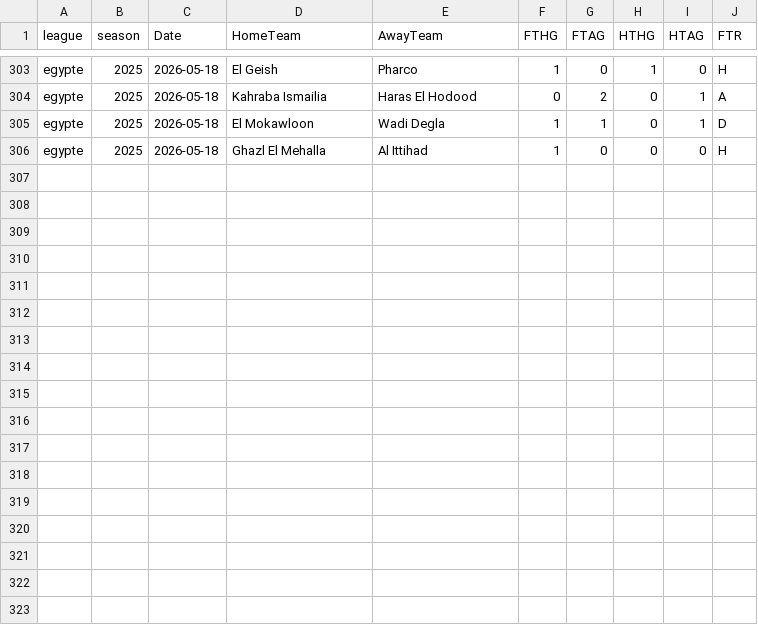
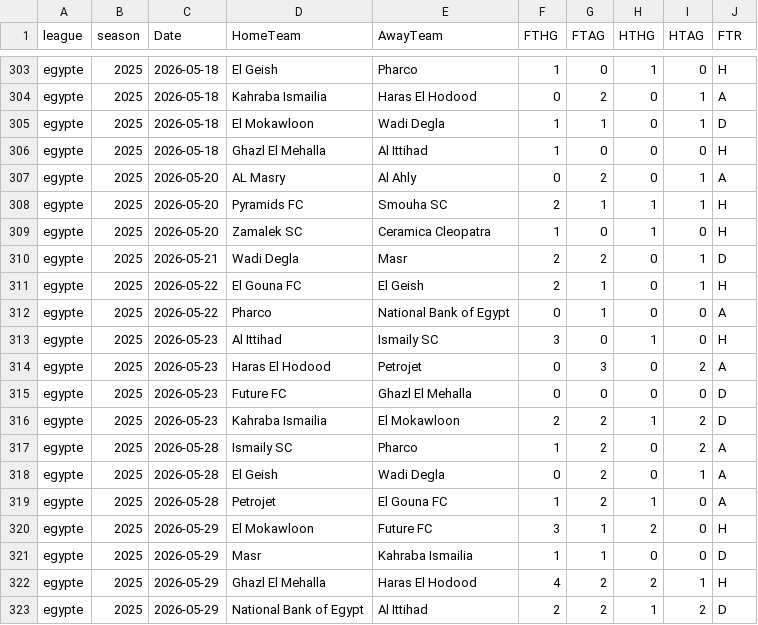
Before and after one commit to bobbobunda01/betsmat_goal_modele, a CSV file: data/egypte/saison_encours.csv, drawn as a sheet; only a part is shown, gaps mark what is left out.

```diff
--- a/data/egypte/saison_encours.csv
+++ b/data/egypte/saison_encours.csv
@@ -306 +306,18 @@ egypte,2025,2026-05-18,El Mokawloon,Wadi Degla,1,1,0,1,D
 egypte,2025,2026-05-18,Ghazl El Mehalla,Al Ittihad,1,0,0,0,H
+egypte,2025,2026-05-20,AL Masry,Al Ahly,0,2,0,1,A
+egypte,2025,2026-05-20,Pyramids FC,Smouha SC,2,1,1,1,H
+egypte,2025,2026-05-20,Zamalek SC,Ceramica Cleopatra,1,0,1,0,H
+egypte,2025,2026-05-21,Wadi Degla,Masr,2,2,0,1,D
+egypte,2025,2026-05-22,El Gouna FC,El Geish,2,1,0,1,H
+egypte,2025,2026-05-22,Pharco,National Bank of Egypt,0,1,0,0,A
+egypte,2025,2026-05-23,Al Ittihad,Ismaily SC,3,0,1,0,H
+egypte,2025,2026-05-23,Haras El Hodood,Petrojet,0,3,0,2,A
+egypte,2025,2026-05-23,Future FC,Ghazl El Mehalla,0,0,0,0,D
+egypte,2025,2026-05-23,Kahraba Ismailia,El Mokawloon,2,2,1,2,D
+egypte,2025,2026-05-28,Ismaily SC,Pharco,1,2,0,2,A
+egypte,2025,2026-05-28,El Geish,Wadi Degla,0,2,0,1,A
+egypte,2025,2026-05-28,Petrojet,El Gouna FC,1,2,1,0,A
+egypte,2025,2026-05-29,El Mokawloon,Future FC,3,1,2,0,H
+egypte,2025,2026-05-29,Masr,Kahraba Ismailia,1,1,0,0,D
+egypte,2025,2026-05-29,Ghazl El Mehalla,Haras El Hodood,4,2,2,1,H
+egypte,2025,2026-05-29,National Bank of Egypt,Al Ittihad,2,2,1,2,D
```
Also changed, not shown: data/belg/saison_encours.csv, data/lg1/saison_encours.csv, 30 other files.
